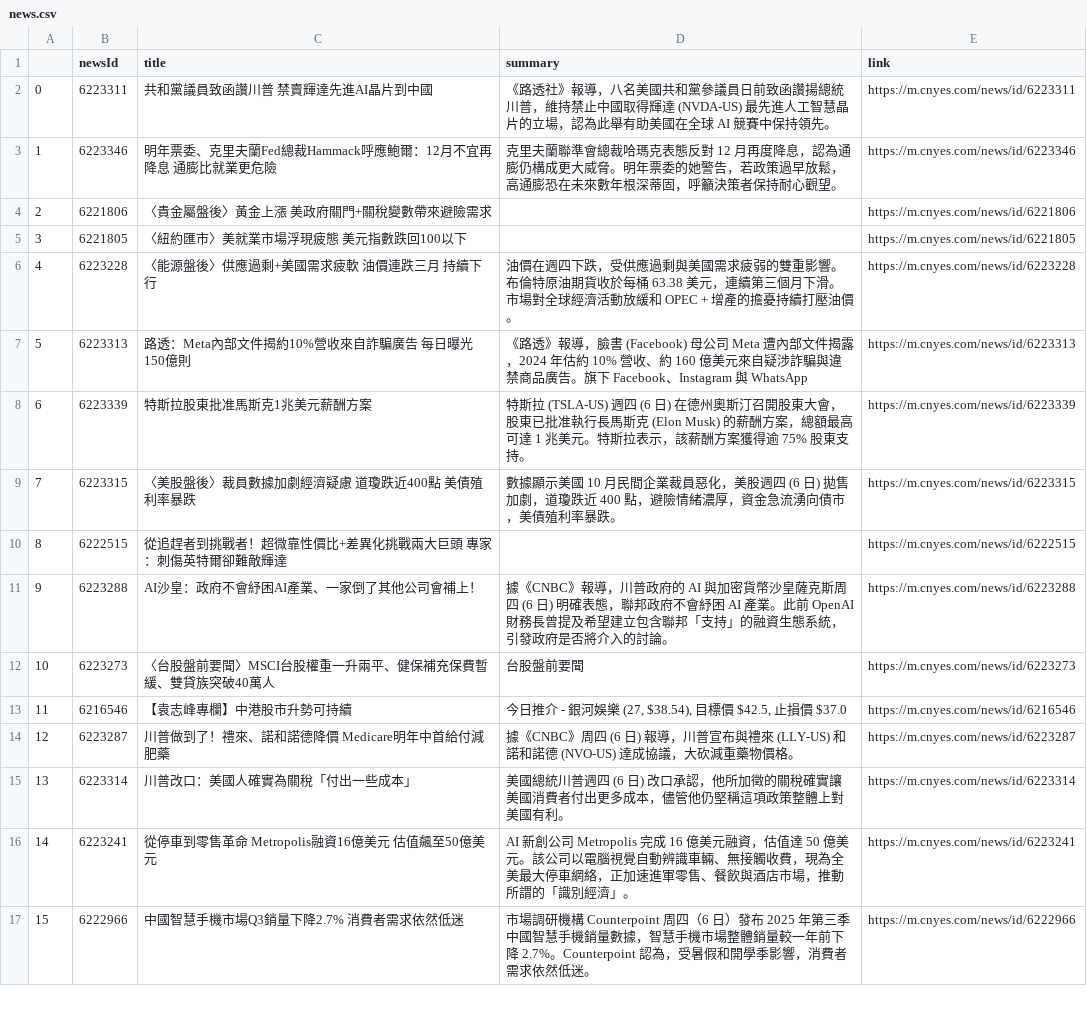
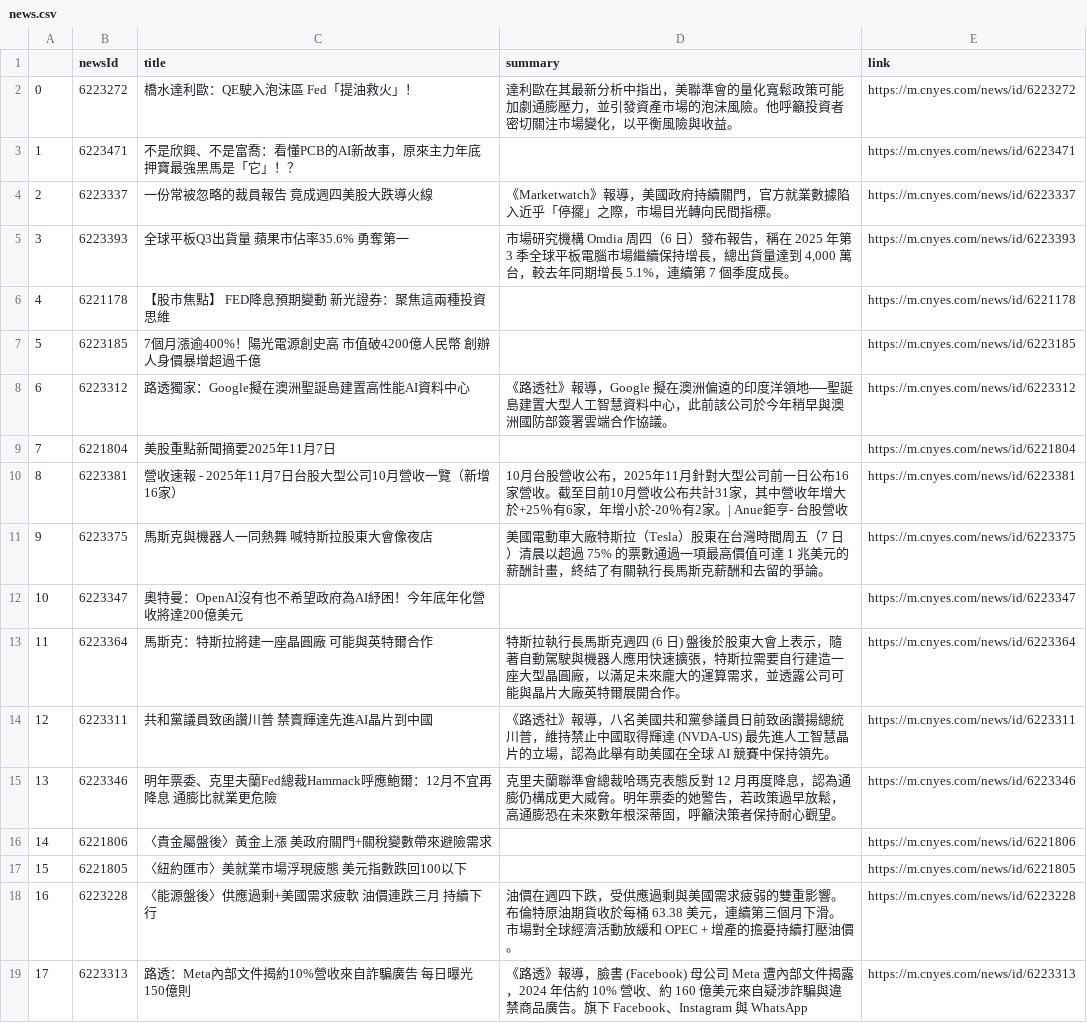
Before and after one commit to sonia9453/test_github_actions, a CSV file: news.csv, drawn as a sheet; only a part is shown; the shorter side is filled out with more unchanged rows; addresses are those after the commit; the diff names each change by its address in the sheet, - before the commit and + after, or states it on an @@ line.

Commit message:
更新鉅亨網

```diff
--- a/news.csv
+++ b/news.csv
+row 2: 0 | 6223272 | 橋水達利歐：QE駛入泡沫區 Fed「提油救火」！ | 達利歐在其最新分析中指出，美聯準會的量化寬鬆政策可能加劇通膨壓力，並引發資產市場的泡沫風險。他呼籲投資者密切關注市場變化，以平衡風險與收益。 | https://m.cnyes.com/news/id/6223272
+row 3: 1 | 6223471 | 不是欣興、不是富喬：看懂PCB的AI新故事，原來主力年底押寶最強黑馬是「它」！？ |  | https://m.cnyes.com/news/id/6223471
+row 4: 2 | 6223337 | 一份常被忽略的裁員報告 竟成週四美股大跌導火線 | 《Marketwatch》報導，美國政府持續關門，官方就業數據陷入近乎「停擺」之際，市場目光轉向民間指標。 | https://m.cnyes.com/news/id/6223337
+row 5: 3 | 6223393 | 全球平板Q3出貨量 蘋果市佔率35.6% 勇奪第一 | 市場研究機構 Omdia 周四（6 日）發布報告，稱在 2025 年第 3 季全球平板電腦市場繼續保持增長，總出貨量達到 4,000 萬台，較去年同期增長 5.1%，連續第 7 個季度成長。 | https://m.cnyes.com/news/id/6223393
+row 6: 4 | 6221178 | 【股市焦點】 FED降息預期變動 新光證券：聚焦這兩種投資思維 |  | https://m.cnyes.com/news/id/6221178
+row 7: 5 | 6223185 | 7個月漲逾400%！陽光電源創史高 市值破4200億人民幣 創辦人身價暴增超過千億 |  | https://m.cnyes.com/news/id/6223185
+row 8: 6 | 6223312 | 路透獨家：Google擬在澳洲聖誕島建置高性能AI資料中心 | 《路透社》報導，Google 擬在澳洲偏遠的印度洋領地──聖誕島建置大型人工智慧資料中心，此前該公司於今年稍早與澳洲國防部簽署雲端合作協議。 | https://m.cnyes.com/news/id/6223312
+row 9: 7 | 6221804 | 美股重點新聞摘要2025年11月7日 |  | https://m.cnyes.com/news/id/6221804
+row 10: 8 | 6223381 | 營收速報 - 2025年11月7日台股大型公司10月營收一覽（新增16家） | 10月台股營收公布，2025年11月針對大型公司前一日公布16家營收。截至目前10月營收公布共計31家，其中營收年增大於+25％有6家，年增小於-20％有2家。| Anue鉅亨- 台股營收 | https://m.cnyes.com/news/id/6223381
+row 11: 9 | 6223375 | 馬斯克與機器人一同熱舞 喊特斯拉股東大會像夜店 | 美國電動車大廠特斯拉（Tesla）股東在台灣時間周五（7 日）清晨以超過 75% 的票數通過一項最高價值可達 1 兆美元的薪酬計畫，終結了有關執行長馬斯克薪酬和去留的爭論。 | https://m.cnyes.com/news/id/6223375
+row 12: 10 | 6223347 | 奧特曼：OpenAI沒有也不希望政府為AI紓困！今年底年化營收將達200億美元 |  | https://m.cnyes.com/news/id/6223347
+row 13: 11 | 6223364 | 馬斯克：特斯拉將建一座晶圓廠 可能與英特爾合作 | 特斯拉執行長馬斯克週四 (6 日) 盤後於股東大會上表示，隨著自動駕駛與機器人應用快速擴張，特斯拉需要自行建造一座大型晶圓廠，以滿足未來龐大的運算需求，並透露公司可能與晶片大廠英特爾展開合作。 | https://m.cnyes.com/news/id/6223364
@@ column A renumbered from row 14 down @@
```
